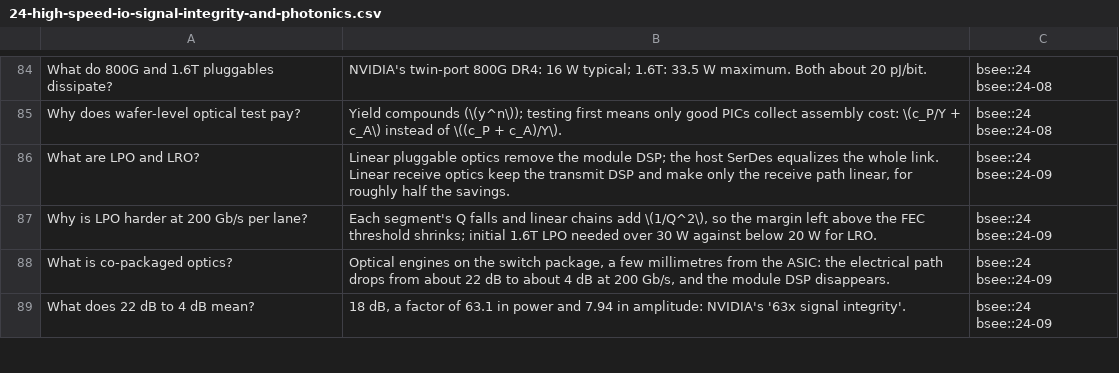
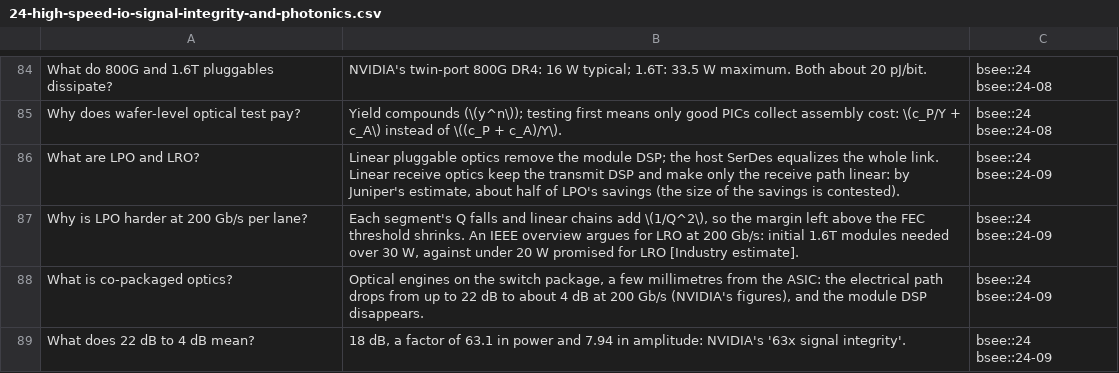
Before and after one commit to FrankHuang94/EE_database_claude, a CSV file: flashcards/24-high-speed-io-signal-integrity-and-photonics.csv, drawn as a sheet; only a part is shown, gaps mark what is left out; the diff covers the shown part only.

```diff
--- a/flashcards/24-high-speed-io-signal-integrity-and-photonics.csv
+++ b/flashcards/24-high-speed-io-signal-integrity-and-photonics.csv
@@ -85,5 +85,5 @@
 "Why does wafer-level optical test pay?","Yield compounds (\(y^n\)); testing first means only good PICs collect assembly cost: \(c_P/Y + c_A\) instead of \((c_P + c_A)/Y\).","bsee::24 bsee::24-08"
-"What are LPO and LRO?","Linear pluggable optics remove the module DSP; the host SerDes equalizes the whole link. Linear receive optics keep the transmit DSP and make only the receive path linear, for roughly half the savings.","bsee::24 bsee::24-09"
-"Why is LPO harder at 200 Gb/s per lane?","Each segment's Q falls and linear chains add \(1/Q^2\), so the margin left above the FEC threshold shrinks; initial 1.6T LPO needed over 30 W against below 20 W for LRO.","bsee::24 bsee::24-09"
-"What is co-packaged optics?","Optical engines on the switch package, a few millimetres from the ASIC: the electrical path drops from about 22 dB to about 4 dB at 200 Gb/s, and the module DSP disappears.","bsee::24 bsee::24-09"
+"What are LPO and LRO?","Linear pluggable optics remove the module DSP; the host SerDes equalizes the whole link. Linear receive optics keep the transmit DSP and make only the receive path linear: by Juniper's estimate, about half of LPO's savings (the size of the savings is contested).","bsee::24 bsee::24-09"
+"Why is LPO harder at 200 Gb/s per lane?","Each segment's Q falls and linear chains add \(1/Q^2\), so the margin left above the FEC threshold shrinks. An IEEE overview argues for LRO at 200 Gb/s: initial 1.6T modules needed over 30 W, against under 20 W promised for LRO [Industry estimate].","bsee::24 bsee::24-09"
+"What is co-packaged optics?","Optical engines on the switch package, a few millimetres from the ASIC: the electrical path drops from up to 22 dB to about 4 dB at 200 Gb/s (NVIDIA's figures), and the module DSP disappears.","bsee::24 bsee::24-09"
 "What does 22 dB to 4 dB mean?","18 dB, a factor of 63.1 in power and 7.94 in amplitude: NVIDIA's '63x signal integrity'.","bsee::24 bsee::24-09"
```
Also changed, not shown: 12 edited cells elsewhere in this file, 6 other files.
